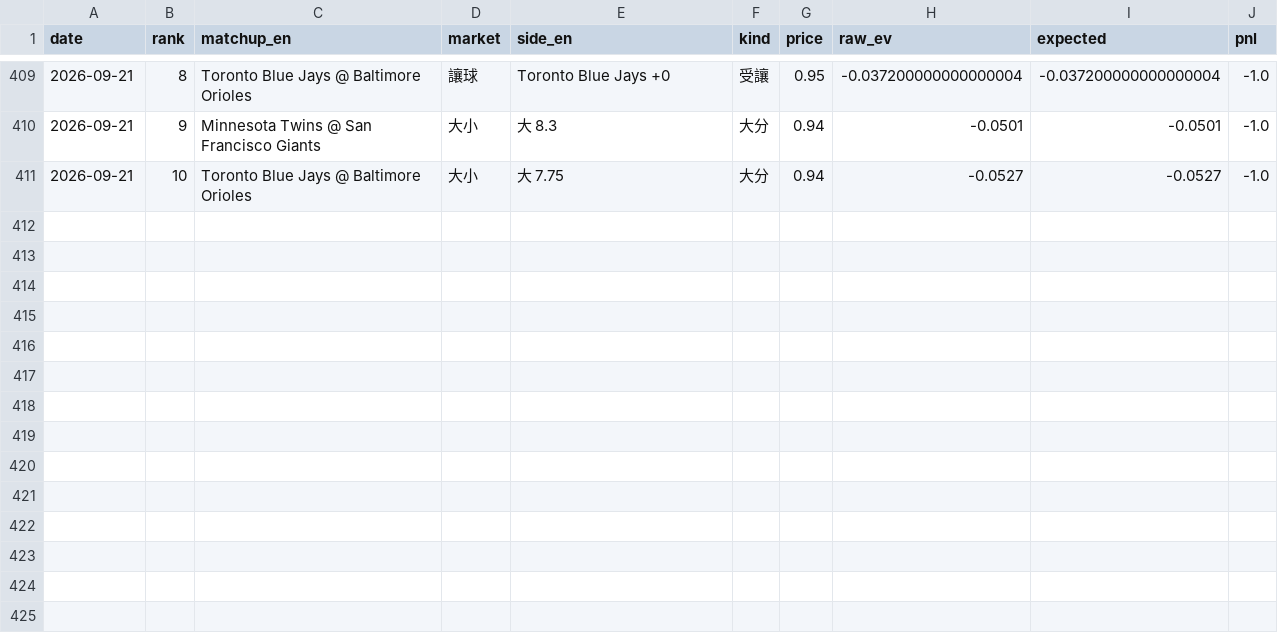
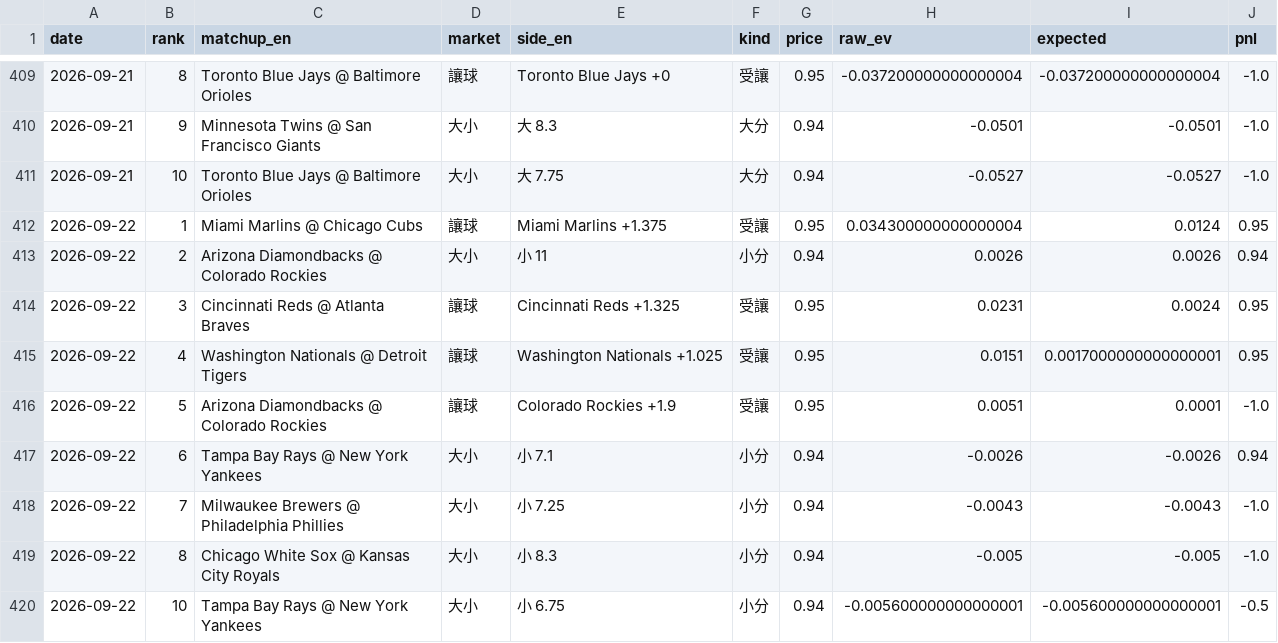
Before and after one commit to GizzyJeans/MLB, a CSV file: data/record.csv, drawn as a sheet; only a part is shown, gaps mark what is left out; the diff names each change by its address in the sheet, - before the commit and + after, or states it on an @@ line.

```diff
--- a/data/record.csv
+++ b/data/record.csv
+row 412: 2026-09-22 | 1 | Miami Marlins @ Chicago Cubs | 讓球 | Miami Marlins +1.375 | 受讓 | 0.95 | 0.034300000000000004 | 0.0124 | 0.95
+row 413: 2026-09-22 | 2 | Arizona Diamondbacks @ Colorado Rockies | 大小 | 小 11 | 小分 | 0.94 | 0.0026 | 0.0026 | 0.94
+row 414: 2026-09-22 | 3 | Cincinnati Reds @ Atlanta Braves | 讓球 | Cincinnati Reds +1.325 | 受讓 | 0.95 | 0.0231 | 0.0024 | 0.95
+row 415: 2026-09-22 | 4 | Washington Nationals @ Detroit Tigers | 讓球 | Washington Nationals +1.025 | 受讓 | 0.95 | 0.0151 | 0.0017000000000000001 | 0.95
+row 416: 2026-09-22 | 5 | Arizona Diamondbacks @ Colorado Rockies | 讓球 | Colorado Rockies +1.9 | 受讓 | 0.95 | 0.0051 | 0.0001 | -1.0
+row 417: 2026-09-22 | 6 | Tampa Bay Rays @ New York Yankees | 大小 | 小 7.1 | 小分 | 0.94 | -0.0026 | -0.0026 | 0.94
+row 418: 2026-09-22 | 7 | Milwaukee Brewers @ Philadelphia Phillies | 大小 | 小 7.25 | 小分 | 0.94 | -0.0043 | -0.0043 | -1.0
+row 419: 2026-09-22 | 8 | Chicago White Sox @ Kansas City Royals | 大小 | 小 8.3 | 小分 | 0.94 | -0.005 | -0.005 | -1.0
+row 420: 2026-09-22 | 10 | Tampa Bay Rays @ New York Yankees | 大小 | 小 6.75 | 小分 | 0.94 | -0.005600000000000001 | -0.005600000000000001 | -0.5
```
Also changed, not shown: 2 other files.
